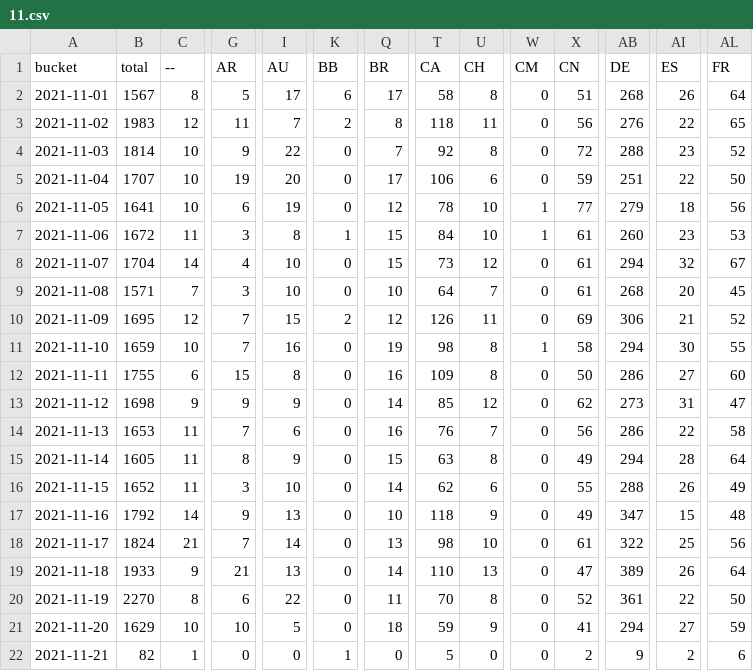
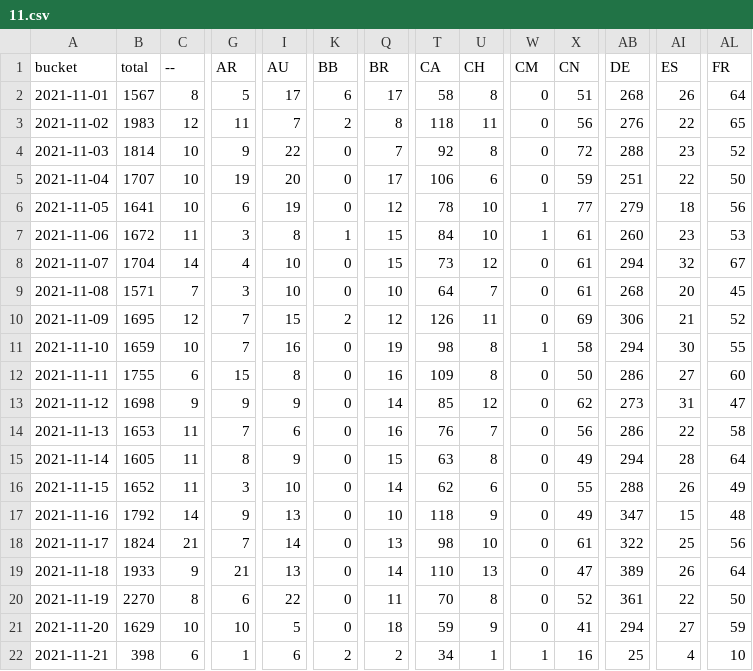
Before and after one commit to dtinth/jamulus-usage-stats, a CSV file: daily/2021/11.csv, drawn as a sheet; only a part is shown, gaps mark what is left out; the diff covers the shown part only; the diff names each change by its address in the sheet, - before the commit and + after, or states it on an @@ line.

Commit message:
Update data files

```diff
--- a/daily/2021/11.csv
+++ b/daily/2021/11.csv
-B22 (total): 82
+B22 (total): 398
-C22 (--): 1
+C22 (--): 6
-G22 (AR): 0
+G22 (AR): 1
-I22 (AU): 0
+I22 (AU): 6
-K22 (BB): 1
+K22 (BB): 2
-Q22 (BR): 0
+Q22 (BR): 2
-T22 (CA): 5
+T22 (CA): 34
-U22 (CH): 0
+U22 (CH): 1
-W22 (CM): 0
+W22 (CM): 1
-X22 (CN): 2
+X22 (CN): 16
-AB22 (DE): 9
+AB22 (DE): 25
-AI22 (ES): 2
+AI22 (ES): 4
-AL22 (FR): 6
+AL22 (FR): 10
```
Also changed, not shown: 27 edited cells elsewhere in this file, 1 other file.
